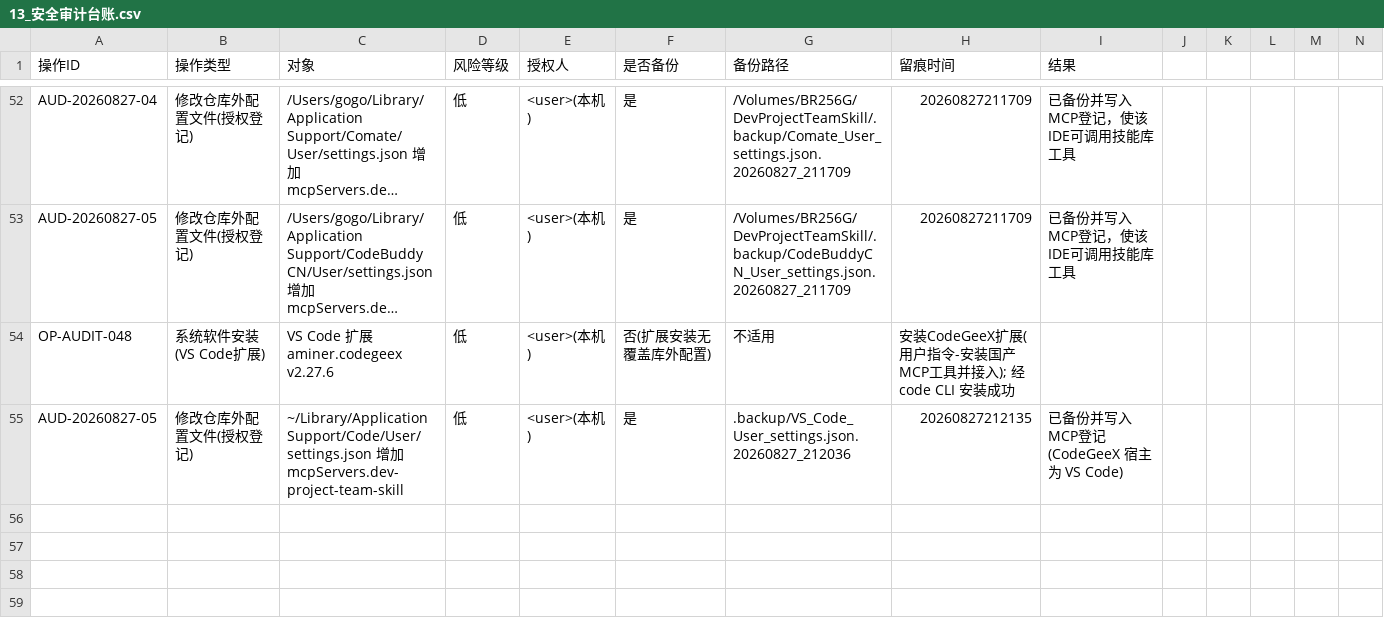
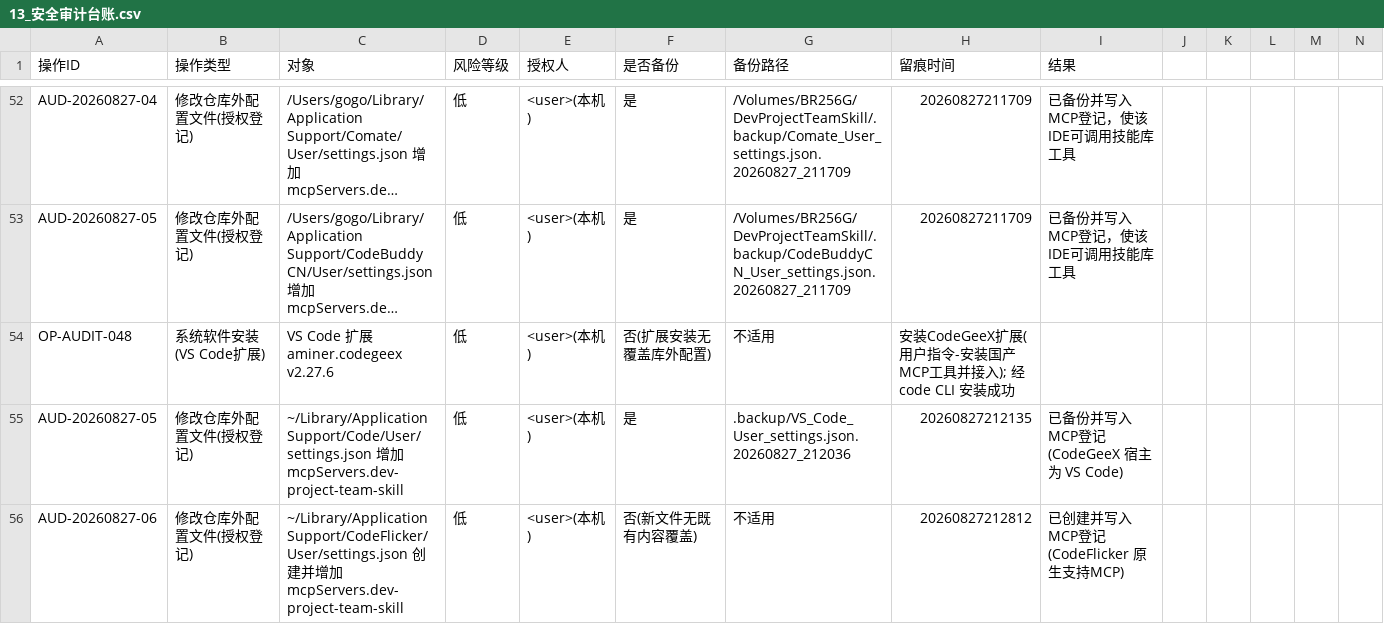
Before and after one commit to gogojaja/DevProjectTeamSkill, a CSV file: 台账/13_安全审计台账.csv, drawn as a sheet; only a part is shown, gaps mark what is left out; long unchanged cells end in …; rows hold the shown columns only; the diff names each change by its address in the sheet, - before the commit and + after, or states it on an @@ line.

Commit message:
mcp: CodeFlicker 接入 DevProjectTeamSkill MCP（铁律#7合规）
- 创建 ~/Library/Application Support/CodeFlicker/User/settings.json 并注入 mcpServers.dev-project-team-skill
- CMDB 登记 codeflicker(id=49)，备注原生支持 MCP 已接入
- AUTH-014 + AUD-20260827-06 留痕

```diff
--- a/台账/13_安全审计台账.csv
+++ b/台账/13_安全审计台账.csv
+row 56: AUD-20260827-06 | 修改仓库外配置文件(授权登记) | ~/Library/Application Support/CodeFlicker/User/settings.json 创建并增加 mcpServers.dev-project-team-skill | 低 | <user>(本机) | 否(新文件无既有内容覆盖) | 不适用 | 20260827212812 | 已创建并写入MCP登记(CodeFlicker 原生支持MCP)
```
Also changed, not shown: tools/cmdb/cmdb_export.csv, 台账/14_授权登记.csv.
